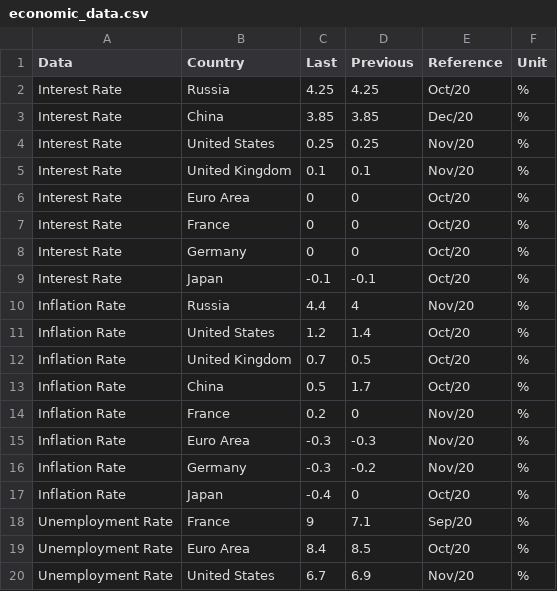
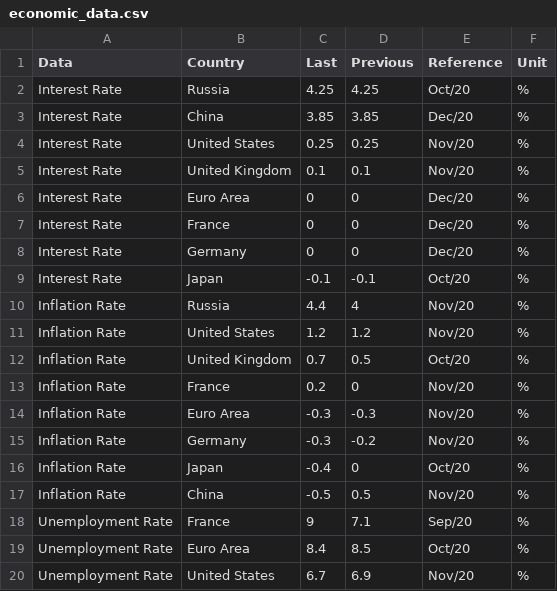
Before and after one commit to wideGenesis/upsilon_one, a CSV file: results/img_out/economic_data.csv, drawn as a sheet; only a part is shown.

```diff
--- a/results/img_out/economic_data.csv
+++ b/results/img_out/economic_data.csv
@@ -5,10 +5,9 @@ Interest Rate,United States,0.25,0.25,Nov/20,%
 Interest Rate,United Kingdom,0.1,0.1,Nov/20,%
-Interest Rate,Euro Area,0,0,Oct/20,%
-Interest Rate,France,0,0,Oct/20,%
-Interest Rate,Germany,0,0,Oct/20,%
+Interest Rate,Euro Area,0,0,Dec/20,%
+Interest Rate,France,0,0,Dec/20,%
+Interest Rate,Germany,0,0,Dec/20,%
 Interest Rate,Japan,-0.1,-0.1,Oct/20,%
 Inflation Rate,Russia,4.4,4,Nov/20,%
-Inflation Rate,United States,1.2,1.4,Oct/20,%
+Inflation Rate,United States,1.2,1.2,Nov/20,%
 Inflation Rate,United Kingdom,0.7,0.5,Oct/20,%
-Inflation Rate,China,0.5,1.7,Oct/20,%
 Inflation Rate,France,0.2,0,Nov/20,%
@@ -17,2 +16,3 @@ Inflation Rate,Germany,-0.3,-0.2,Nov/20,%
 Inflation Rate,Japan,-0.4,0,Oct/20,%
+Inflation Rate,China,-0.5,0.5,Nov/20,%
 Unemployment Rate,France,9,7.1,Sep/20,%
```
Also changed, not shown: results/img_out/treasury_curve.csv, 23 other files.
